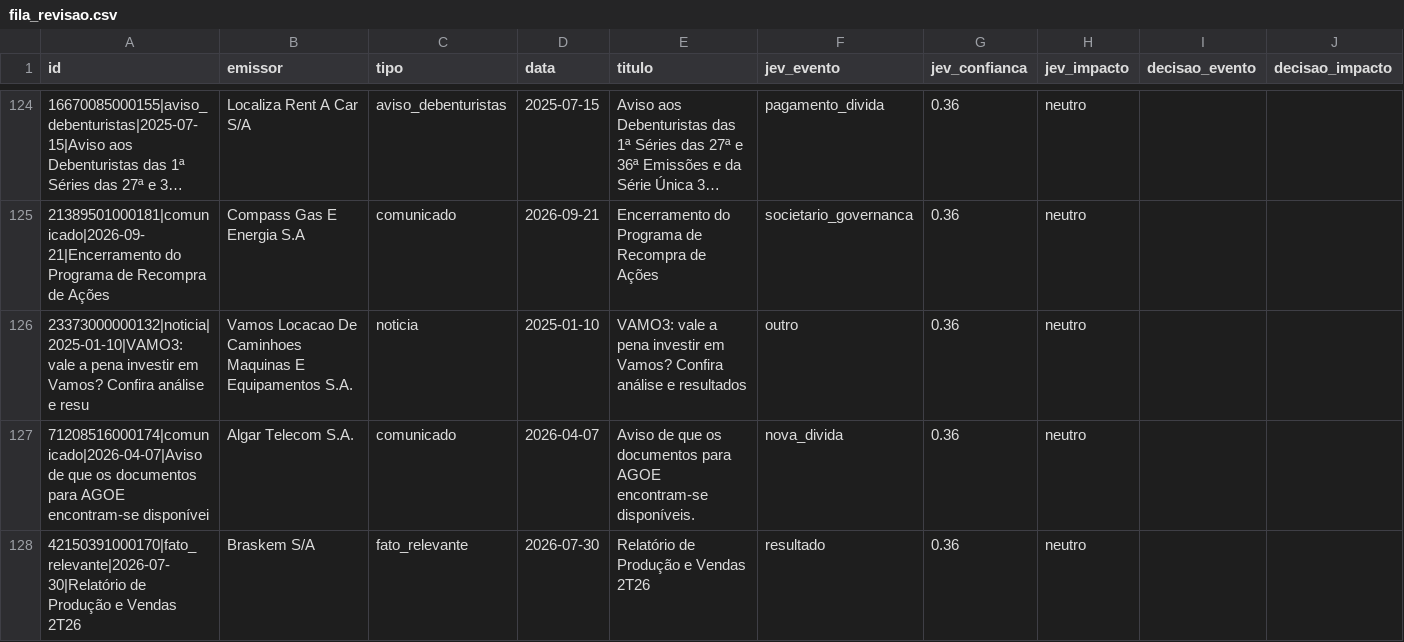
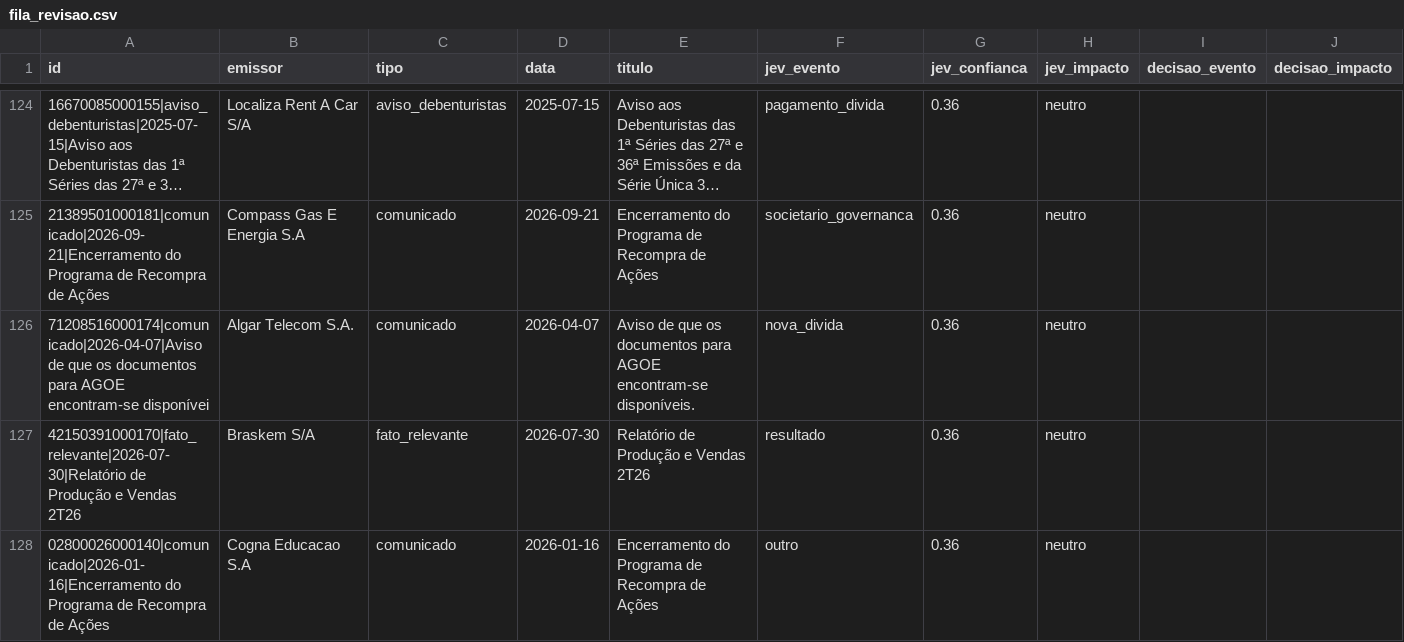
Before and after one commit to alissondpoliveira/grafo-credito, a CSV file: dados/derivados/jev/fila_revisao.csv, drawn as a sheet; only a part is shown, gaps mark what is left out; the shorter side is filled out with more unchanged rows; long unchanged cells end in …; removed rows and columns are numbered as before the commit, all else as after; the diff covers the shown part only; the diff names each change by its address in the sheet, - before the commit and + after, or states it on an @@ line.

```diff
--- a/dados/derivados/jev/fila_revisao.csv
+++ b/dados/derivados/jev/fila_revisao.csv
-row 126: 23373000000132|noticia|2025-01-10|VAMO3: vale a pena investir em Vamos? Confira análise e resu | Vamos Locacao De Caminhoes Maquinas E Equipamentos S.A. | noticia | 2025-01-10 | VAMO3: vale a pena investir em Vamos? Confira análise e resultados | outro | 0.36 | neutro
```
Also changed, not shown: 4 added rows and 6 removed rows elsewhere in this file, dados/derivados/atributos_emissor.csv, dados/derivados/pares/2026-11-05.csv, 11 other files.
